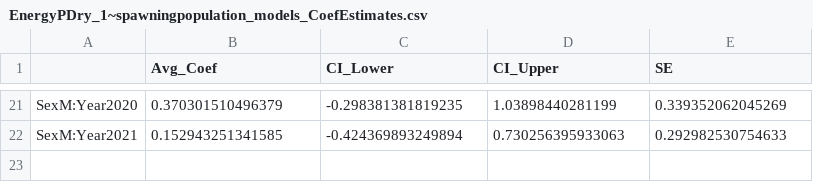
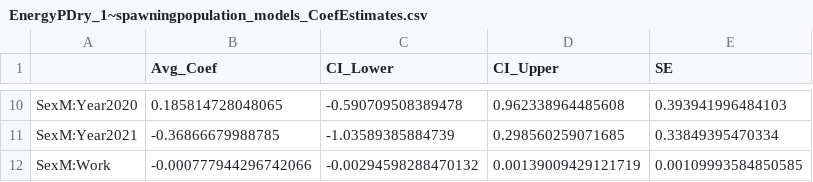
Before and after one commit to abigailhost/cr_sockeye, a CSV file: ALHcode/AIC/energydensity_spawningpopulation/EnergyPDry_1~spawningpopulation_models_CoefEstimates.csv, drawn as a sheet; only a part is shown, gaps mark what is left out; the diff covers the shown part only.

```diff
--- a/ALHcode/AIC/energydensity_spawningpopulation/EnergyPDry_1~spawningpopulation_models_CoefEstimates.csv
+++ b/ALHcode/AIC/energydensity_spawningpopulation/EnergyPDry_1~spawningpopulation_models_CoefEstimates.csv
@@ -21,2 +10,3 @@
-"SexM:Year2020",0.370301510496379,-0.298381381819235,1.03898440281199,0.339352062045269
-"SexM:Year2021",0.152943251341585,-0.424369893249894,0.730256395933063,0.292982530754633
+"SexM:Year2020",0.185814728048065,-0.590709508389478,0.962338964485608,0.393941996484103
+"SexM:Year2021",-0.36866679988785,-1.03589385884739,0.298560259071685,0.33849395470334
+"SexM:Work",-0.000777944296742066,-0.00294598288470132,0.00139009429121719,0.00109993584850585
```
Also changed, not shown: 5 added rows, 16 removed rows and 12 edited cells elsewhere in this file, ALHcode/AIC/energydensity_spawningpopulation/AICresults_EnergyPDry_1~SpawningPopulation.csv, ALHcode/AIC/energydensity_spawningpopulation/EnergyPDry_1~SpawningPopulation_modelset.csv, 1 other file.
